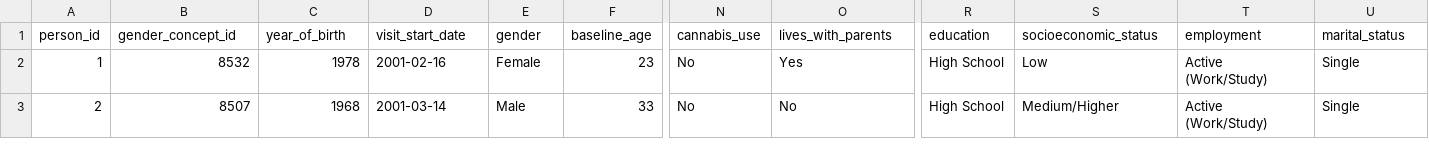
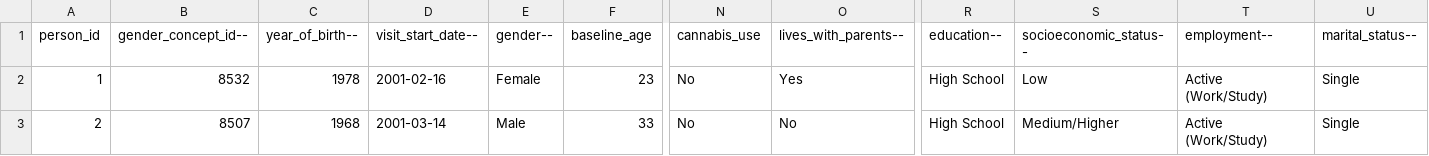
Before and after one commit to pavlmarg/Schizophreneia-analysis-VOLABIOS-project, a CSV file: data_files/data_processed/csv_files/baseline_comprehensive_data.csv (was data_files/data_processed/csv_files/master_baseline_comprehensive.csv), drawn as a sheet; only a part is shown, gaps mark what is left out; the diff names each change by its address in the sheet, - before the commit and + after, or states it on an @@ line.

```diff
--- a/data_files/data_processed/csv_files/master_baseline_comprehensive.csv
+++ b/data_files/data_processed/csv_files/baseline_comprehensive_data.csv
-B1: gender_concept_id
+B1: gender_concept_id--
-C1: year_of_birth
+C1: year_of_birth--
-D1: visit_start_date
+D1: visit_start_date--
-E1: gender
+E1: gender--
-O1: lives_with_parents
+O1: lives_with_parents--
-R1: education
+R1: education--
-S1: socioeconomic_status
+S1: socioeconomic_status--
-T1: employment
+T1: employment--
-U1: marital_status
+U1: marital_status--
```
Also changed, not shown: 21 other files.
